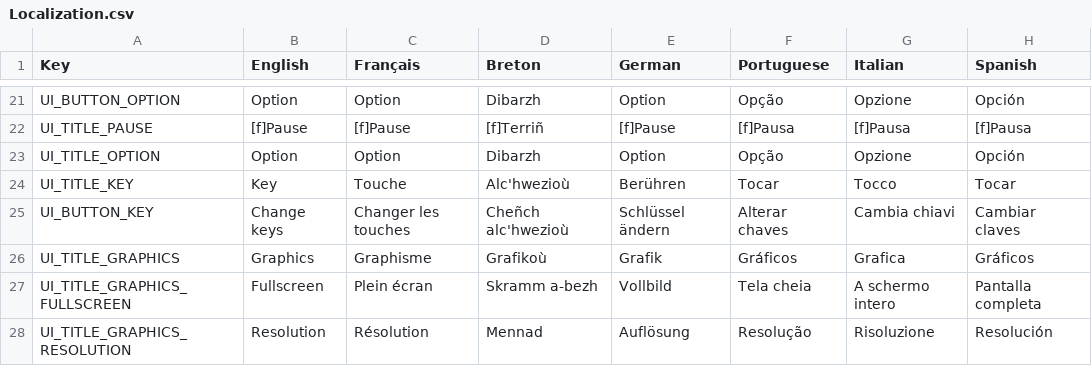
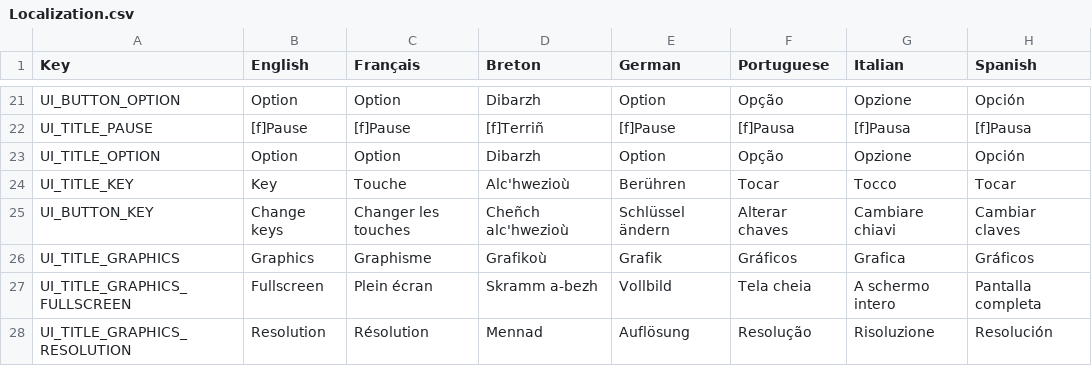
Before and after one commit to Polissages-de-Couilles/Reflets-Oublies, a CSV file: Assets/Resources/Localization.csv, drawn as a sheet; only a part is shown, gaps mark what is left out; the diff covers the shown part only.

```diff
--- a/Assets/Resources/Localization.csv
+++ b/Assets/Resources/Localization.csv
@@ -24,3 +24,3 @@ UI_TITLE_OPTION,Option,Option,Dibarzh,Option,Opção,Opzione,Opción
 UI_TITLE_KEY,Key,Touche,Alc'hwezioù,Berühren,Tocar,Tocco,Tocar
-UI_BUTTON_KEY,Change keys,Changer les touches,Cheñch alc'hwezioù,Schlüssel ändern,Alterar chaves,Cambia chiavi,Cambiar claves
+UI_BUTTON_KEY,Change keys,Changer les touches,Cheñch alc'hwezioù,Schlüssel ändern,Alterar chaves,Cambiare chiavi,Cambiar claves
 UI_TITLE_GRAPHICS,Graphics,Graphisme,Grafikoù,Grafik,Gráficos,Grafica,Gráficos
```
Also changed, not shown: 11 edited cells elsewhere in this file, 38 other files.
